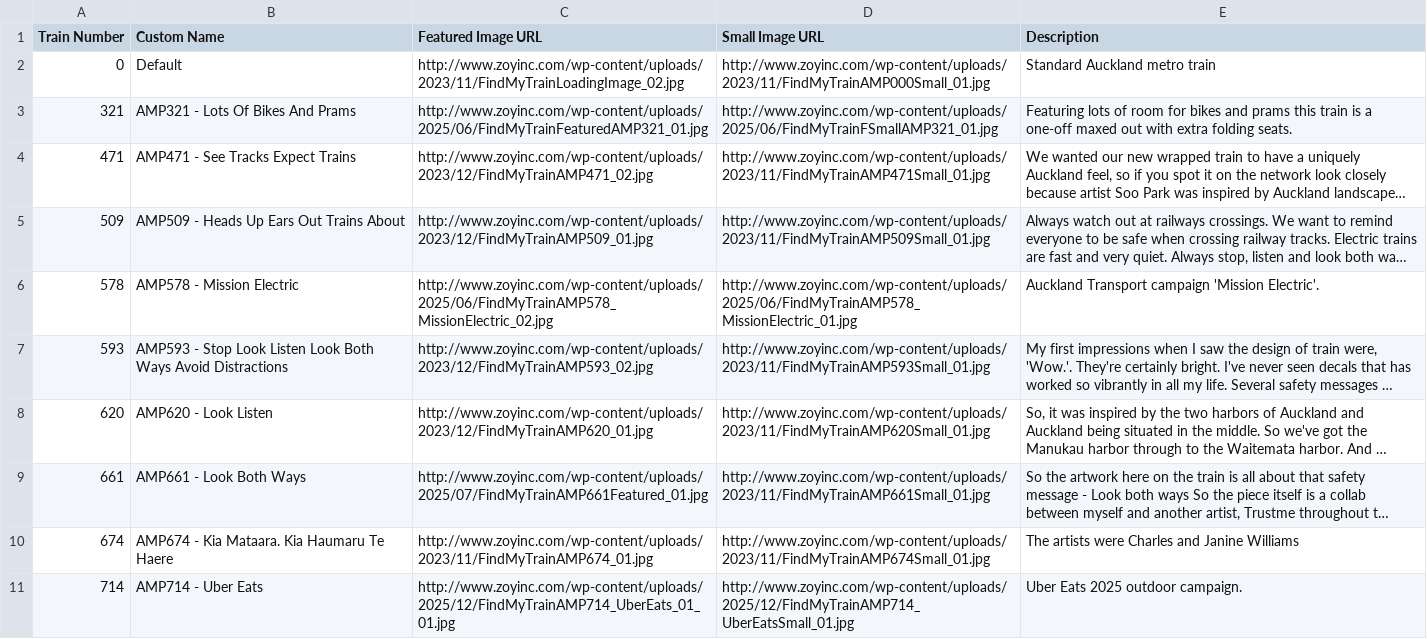
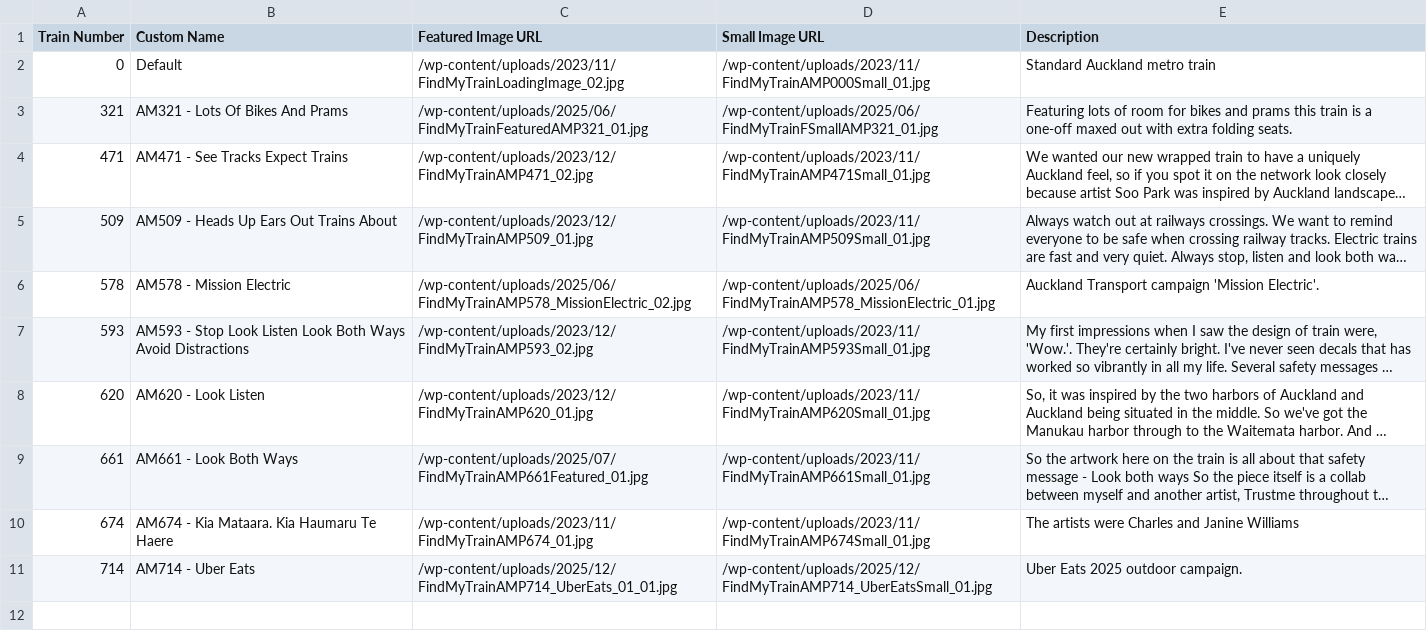
Before and after one commit to zoyinc/find-my-train, a CSV file: Special Trains.csv, drawn as a sheet; long unchanged cells end in …; the diff names each change by its address in the sheet, - before the commit and + after, or states it on an @@ line.

Commit message:
Rename trains to "AM111" and other cleanups I have removed php backups of code snippets and now put them in as text files under "\wordpress\wordpress_code_snippets"
I have also renamed the trains to be similar to AM144 rather than  as I now realise that calling them AMP144 was incorrect as they are "AM" class trains.

I have also done some other tweaks.

I have added additional backs such as "\wordpress\page_backups\Find my train related posts.xml"

```diff
--- a/Special Trains.csv
+++ b/Special Trains.csv
-C2 (Featured Image URL): http://www.zoyinc.com/wp-content/uploads/2023/11/FindMyTrainLoadingImage_02.jpg
+C2 (Featured Image URL): /wp-content/uploads/2023/11/FindMyTrainLoadingImage_02.jpg
-D2 (Small Image URL): http://www.zoyinc.com/wp-content/uploads/2023/11/FindMyTrainAMP000Small_01.jpg
+D2 (Small Image URL): /wp-content/uploads/2023/11/FindMyTrainAMP000Small_01.jpg
-B3 (Custom Name): AMP321 - Lots Of Bikes And Prams
+B3 (Custom Name): AM321 - Lots Of Bikes And Prams
-C3 (Featured Image URL): http://www.zoyinc.com/wp-content/uploads/2025/06/FindMyTrainFeaturedAMP321_01.jpg
+C3 (Featured Image URL): /wp-content/uploads/2025/06/FindMyTrainFeaturedAMP321_01.jpg
-D3 (Small Image URL): http://www.zoyinc.com/wp-content/uploads/2025/06/FindMyTrainFSmallAMP321_01.jpg
+D3 (Small Image URL): /wp-content/uploads/2025/06/FindMyTrainFSmallAMP321_01.jpg
-B4 (Custom Name): AMP471 - See Tracks Expect Trains
+B4 (Custom Name): AM471 - See Tracks Expect Trains
-C4 (Featured Image URL): http://www.zoyinc.com/wp-content/uploads/2023/12/FindMyTrainAMP471_02.jpg
+C4 (Featured Image URL): /wp-content/uploads/2023/12/FindMyTrainAMP471_02.jpg
-D4 (Small Image URL): http://www.zoyinc.com/wp-content/uploads/2023/11/FindMyTrainAMP471Small_01.jpg
+D4 (Small Image URL): /wp-content/uploads/2023/11/FindMyTrainAMP471Small_01.jpg
-B5 (Custom Name): AMP509 - Heads Up Ears Out Trains About
+B5 (Custom Name): AM509 - Heads Up Ears Out Trains About
-C5 (Featured Image URL): http://www.zoyinc.com/wp-content/uploads/2023/12/FindMyTrainAMP509_01.jpg
+C5 (Featured Image URL): /wp-content/uploads/2023/12/FindMyTrainAMP509_01.jpg
-D5 (Small Image URL): http://www.zoyinc.com/wp-content/uploads/2023/11/FindMyTrainAMP509Small_01.jpg
+D5 (Small Image URL): /wp-content/uploads/2023/11/FindMyTrainAMP509Small_01.jpg
-B6 (Custom Name): AMP578 - Mission Electric
+B6 (Custom Name): AM578 - Mission Electric
-C6 (Featured Image URL): http://www.zoyinc.com/wp-content/uploads/2025/06/FindMyTrainAMP578_MissionElectric_02.jpg
+C6 (Featured Image URL): /wp-content/uploads/2025/06/FindMyTrainAMP578_MissionElectric_02.jpg
-D6 (Small Image URL): http://www.zoyinc.com/wp-content/uploads/2025/06/FindMyTrainAMP578_MissionElectric_01.jpg
+D6 (Small Image URL): /wp-content/uploads/2025/06/FindMyTrainAMP578_MissionElectric_01.jpg
-B7 (Custom Name): AMP593 - Stop…
+B7 (Custom Name): AM593 - Stop…
-C7 (Featured Image URL): http://www.zoyinc.com/wp-content/uploads/2023/12/FindMyTrainAMP593_02.jpg
+C7 (Featured Image URL): /wp-content/uploads/2023/12/FindMyTrainAMP593_02.jpg
-D7 (Small Image URL): http://www.zoyinc.com/wp-content/uploads/2023/11/FindMyTrainAMP593Small_01.jpg
+D7 (Small Image URL): /wp-content/uploads/2023/11/FindMyTrainAMP593Small_01.jpg
-B8 (Custom Name): AMP620 - Look Listen
+B8 (Custom Name): AM620 - Look Listen
-C8 (Featured Image URL): http://www.zoyinc.com/wp-content/uploads/2023/12/FindMyTrainAMP620_01.jpg
+C8 (Featured Image URL): /wp-content/uploads/2023/12/FindMyTrainAMP620_01.jpg
-D8 (Small Image URL): http://www.zoyinc.com/wp-content/uploads/2023/11/FindMyTrainAMP620Small_01.jpg
+D8 (Small Image URL): /wp-content/uploads/2023/11/FindMyTrainAMP620Small_01.jpg
-B9 (Custom Name): AMP661 - Look Both Ways
+B9 (Custom Name): AM661 - Look Both Ways
-C9 (Featured Image URL): http://www.zoyinc.com/wp-content/uploads/2025/07/FindMyTrainAMP661Featured_01.jpg
+C9 (Featured Image URL): /wp-content/uploads/2025/07/FindMyTrainAMP661Featured_01.jpg
-D9 (Small Image URL): http://www.zoyinc.com/wp-content/uploads/2023/11/FindMyTrainAMP661Small_01.jpg
+D9 (Small Image URL): /wp-content/uploads/2023/11/FindMyTrainAMP661Small_01.jpg
-B10 (Custom Name): AMP674 - Kia Mataara. Kia Haumaru Te Haere
+B10 (Custom Name): AM674 - Kia Mataara. Kia Haumaru Te Haere
-C10 (Featured Image URL): http://www.zoyinc.com/wp-content/uploads/2023/11/FindMyTrainAMP674_01.jpg
+C10 (Featured Image URL): /wp-content/uploads/2023/11/FindMyTrainAMP674_01.jpg
-D10 (Small Image URL): http://www.zoyinc.com/wp-content/uploads/2023/11/FindMyTrainAMP674Small_01.jpg
+D10 (Small Image URL): /wp-content/uploads/2023/11/FindMyTrainAMP674Small_01.jpg
-B11 (Custom Name): AMP714 - Uber Eats
+B11 (Custom Name): AM714 - Uber Eats
-C11 (Featured Image URL): http://www.zoyinc.com/wp-content/uploads/2025/12/FindMyTrainAMP714_UberEats_01_01.jpg
+C11 (Featured Image URL): /wp-content/uploads/2025/12/FindMyTrainAMP714_UberEats_01_01.jpg
-D11 (Small Image URL): http://www.zoyinc.com/wp-content/uploads/2025/12/FindMyTrainAMP714_UberEatsSmall_01.jpg
+D11 (Small Image URL): /wp-content/uploads/2025/12/FindMyTrainAMP714_UberEatsSmall_01.jpg
```
Also changed, not shown: Auckland track details.csv, 18 other files.
